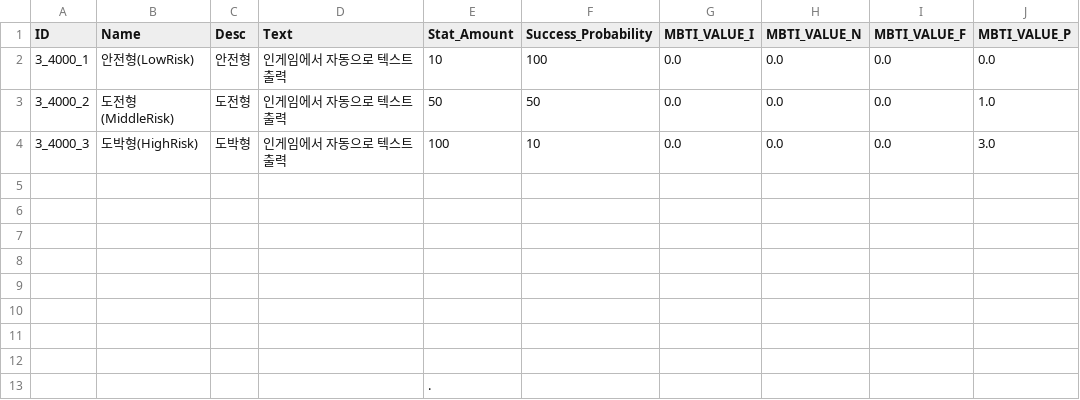
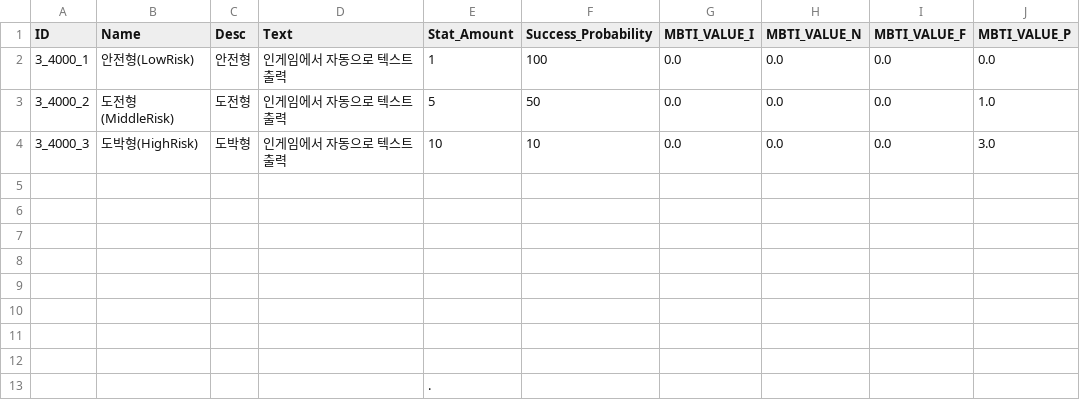
Before and after one commit to kupka05/Project_DR_KHT, a CSV file: Project_DR/Assets/Resources/Bonus_Stat_Table.csv, drawn as a sheet.

```diff
--- a/Project_DR/Assets/Resources/Bonus_Stat_Table.csv
+++ b/Project_DR/Assets/Resources/Bonus_Stat_Table.csv
@@ -1,5 +1,5 @@
 ID,Name,Desc,Text,Stat_Amount,Success_Probability,MBTI_VALUE_I,MBTI_VALUE_N,MBTI_VALUE_F,MBTI_VALUE_P
-3_4000_1,안전형(LowRisk),안전형,인게임에서 자동으로 텍스트 출력,10,100,0.0,0.0,0.0,0.0
-3_4000_2,도전형(MiddleRisk),도전형,인게임에서 자동으로 텍스트 출력,50,50,0.0,0.0,0.0,1.0
-3_4000_3,도박형(HighRisk),도박형,인게임에서 자동으로 텍스트 출력,100,10,0.0,0.0,0.0,3.0
+3_4000_1,안전형(LowRisk),안전형,인게임에서 자동으로 텍스트 출력,1,100,0.0,0.0,0.0,0.0
+3_4000_2,도전형(MiddleRisk),도전형,인게임에서 자동으로 텍스트 출력,5,50,0.0,0.0,0.0,1.0
+3_4000_3,도박형(HighRisk),도박형,인게임에서 자동으로 텍스트 출력,10,10,0.0,0.0,0.0,3.0
 
```
Also changed, not shown: Project_DR/Assets/Resources/Enhance_Table.csv, Project_DR/Assets/Resources/Monster_Table.csv, 4 other files.
